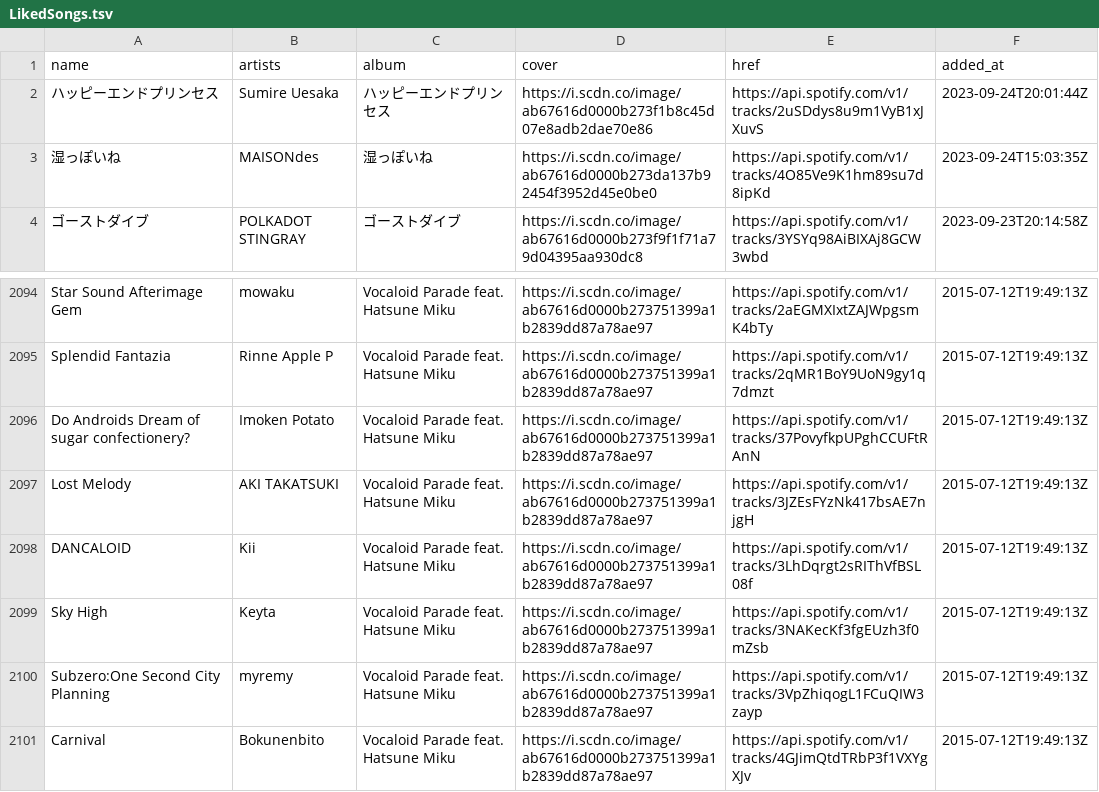
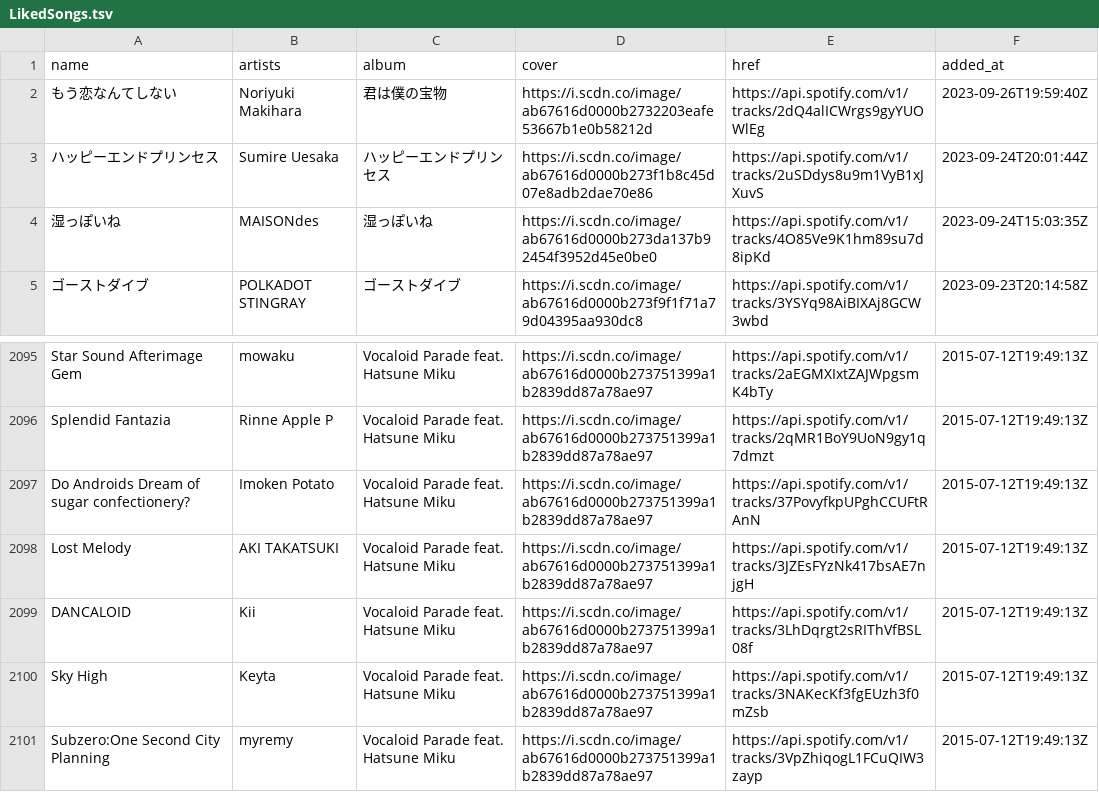
Before and after one commit to nyok/MySpotifyLikedSongs, a TSV file: LikedSongs/LikedSongs.tsv, drawn as a sheet; only a part is shown, gaps mark what is left out; removed rows and columns are numbered as before the commit, all else as after; the diff names each change by its address in the sheet, - before the commit and + after, or states it on an @@ line.

Commit message:
New songs (Automatic update)

```diff
--- a/LikedSongs/LikedSongs.tsv
+++ b/LikedSongs/LikedSongs.tsv
+row 2: もう恋なんてしない | Noriyuki Makihara | 君は僕の宝物 | https://i.scdn.co/image/ab67616d0000b2732203eafe53667b1e0b58212d | https://api.spotify.com/v1/tracks/2dQ4alICWrgs9gyYUOWlEg | 2023-09-26T19:59:40Z
-row 2101: Carnival | Bokunenbito | Vocaloid Parade feat. Hatsune Miku | https://i.scdn.co/image/ab67616d0000b273751399a1b2839dd87a78ae97 | https://api.spotify.com/v1/tracks/4GJimQtdTRbP3f1VXYgXJv | 2015-07-12T19:49:13Z
```
